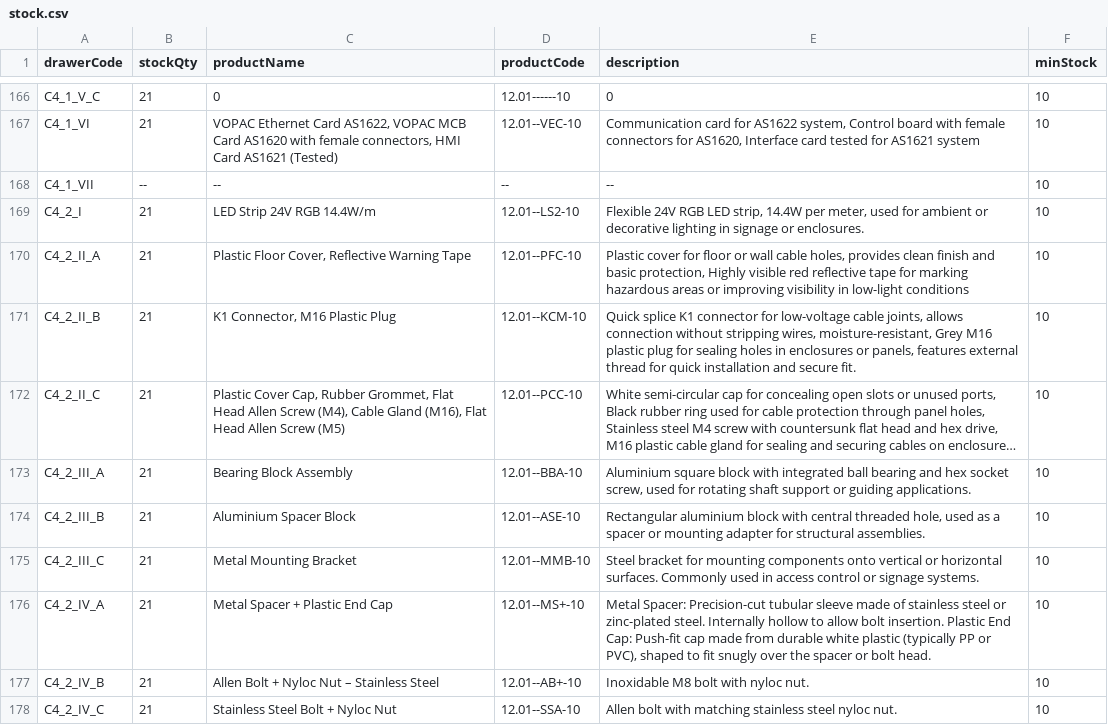
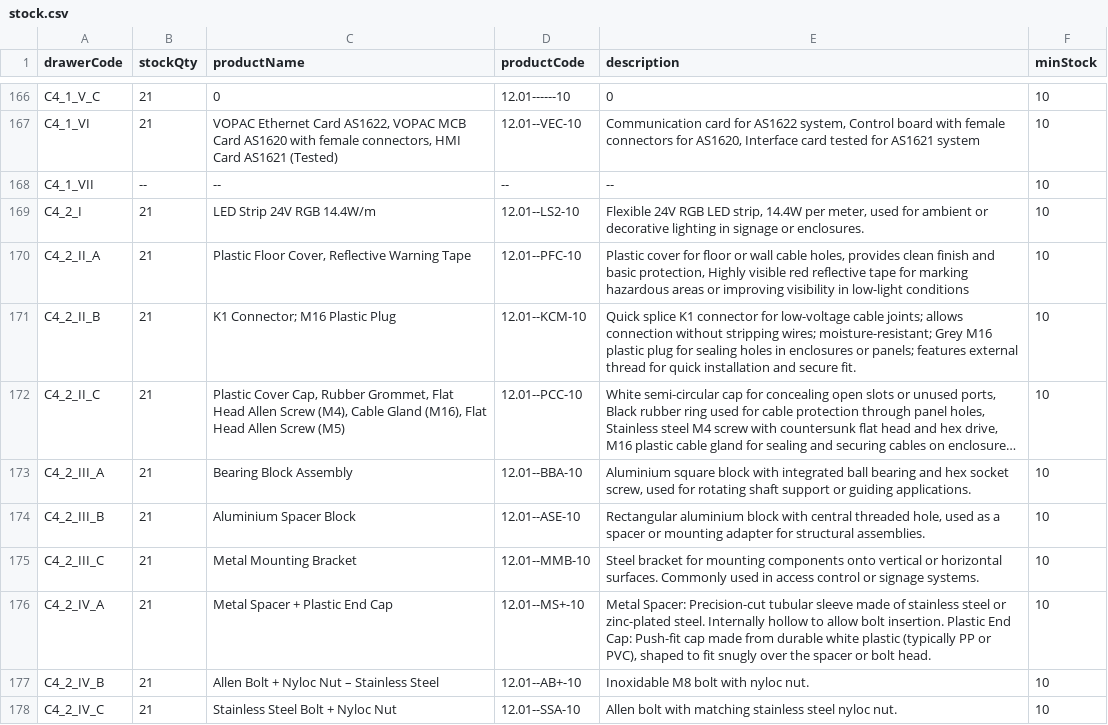
Before and after one commit to RAMONPERTINEZSOLA/C2_CP2_Web, a CSV file: docs/stock.csv, drawn as a sheet; only a part is shown, gaps mark what is left out; long unchanged cells end in …; the diff names each change by its address in the sheet, - before the commit and + after, or states it on an @@ line.

Commit message:
ACT

```diff
--- a/docs/stock.csv
+++ b/docs/stock.csv
-C171 (productName): K1 Connector, M16 Plastic Plug
+C171 (productName): K1 Connector; M16 Plastic Plug
-E171 (description): …low-voltage cable joints, allows connection without stripping wires, moisture-resistant, Grey M16 plastic plug for sealing holes in enclosures or panels, features external…
+E171 (description): …low-voltage cable joints; allows connection without stripping wires; moisture-resistant; Grey M16 plastic plug for sealing holes in enclosures or panels; features external…
```
